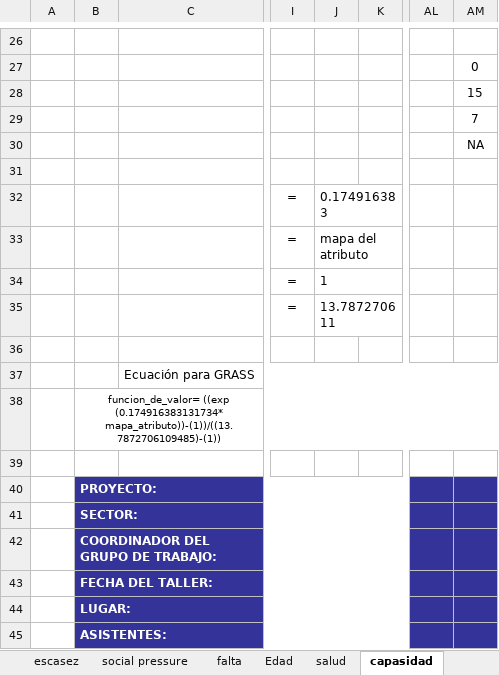
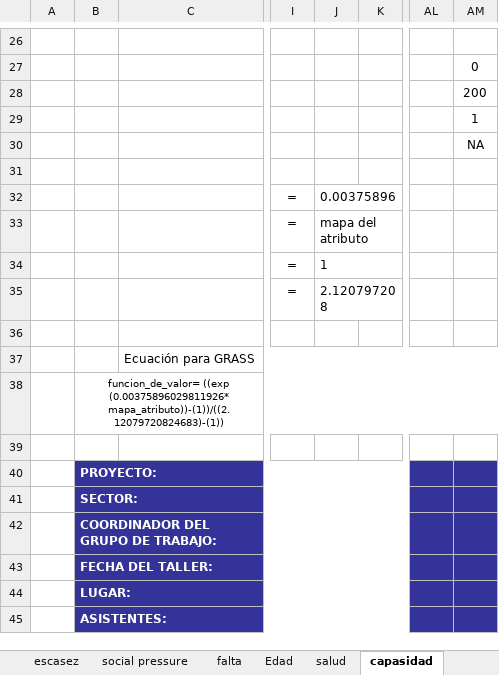
Before and after one commit to sostenibilidad-unam/SHV, an Excel workbook: model_description/funciones_de_valor_hypoteticas.xlsx, sheet capasidad, drawn as a sheet; only a part is shown, gaps mark what is left out; values as stored, in another font and other column widths than the file's, no borders; charts and pictures not drawn; the diff covers the shown part only; the diff names each change by its address in the sheet, - before the commit and + after, or states it on an @@ line.

Commit message:
updated model description

```diff
--- a/model_description/funciones_de_valor_hypoteticas.xlsx (sheet capasidad)
+++ b/model_description/funciones_de_valor_hypoteticas.xlsx (sheet capasidad)
-AM28: 15
+AM28: 200
-AM29: 7
+AM29: 1
-J32: 0.174916383
+J32: 0.00375896
-J35: 13.787270611
+J35: 2.120797208
-B38: funcion_de_valor= ((exp (0.174916383131734* mapa_atributo))-(1))/((13.7872706109485)-(1))
+B38: funcion_de_valor= ((exp (0.00375896029811926* mapa_atributo))-(1))/((2.12079720824683)-(1))
```
Also changed, not shown: 20 added rows and 20 removed rows elsewhere in this sheet, charts or pictures, 46 other files.
